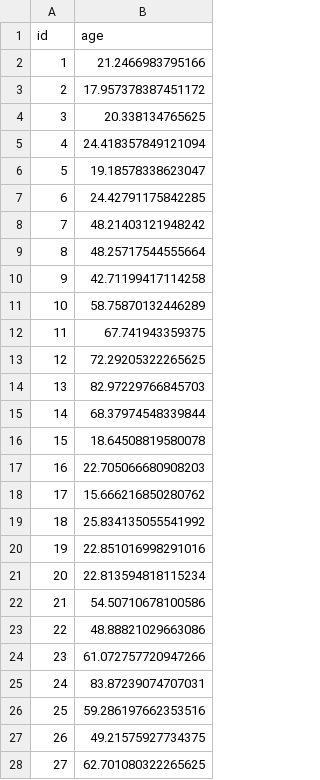
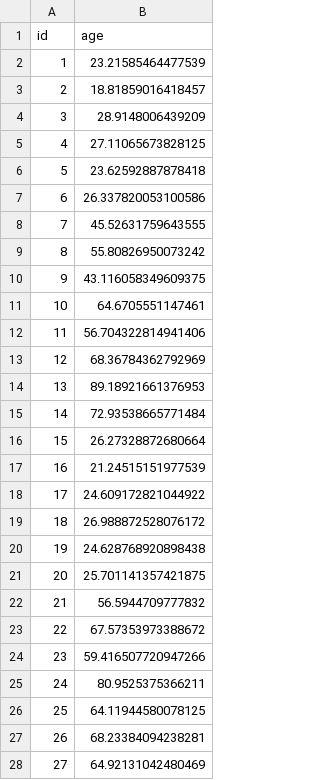
Before and after one commit to benjamimcoelho/AprendizagemProfunda, a CSV file: notebooks/submissao.csv, drawn as a sheet; only a part is shown; the diff covers the shown part only.

```diff
--- a/notebooks/submissao.csv
+++ b/notebooks/submissao.csv
@@ -1,28 +1,28 @@
 id,age
-1,21.2466983795166
-2,17.957378387451172
-3,20.338134765625
-4,24.418357849121094
-5,19.18578338623047
-6,24.42791175842285
-7,48.21403121948242
-8,48.25717544555664
-9,42.71199417114258
-10,58.75870132446289
-11,67.741943359375
-12,72.29205322265625
-13,82.97229766845703
-14,68.37974548339844
-15,18.64508819580078
-16,22.705066680908203
-17,15.666216850280762
-18,25.834135055541992
-19,22.851016998291016
-20,22.813594818115234
-21,54.50710678100586
-22,48.88821029663086
-23,61.072757720947266
-24,83.87239074707031
-25,59.286197662353516
-26,49.21575927734375
-27,62.701080322265625
+1,23.21585464477539
+2,18.81859016418457
+3,28.9148006439209
+4,27.11065673828125
+5,23.62592887878418
+6,26.337820053100586
+7,45.52631759643555
+8,55.80826950073242
+9,43.116058349609375
+10,64.6705551147461
+11,56.704322814941406
+12,68.36784362792969
+13,89.18921661376953
+14,72.93538665771484
+15,26.27328872680664
+16,21.24515151977539
+17,24.609172821044922
+18,26.988872528076172
+19,24.628768920898438
+20,25.701141357421875
+21,56.5944709777832
+22,67.57353973388672
+23,59.416507720947266
+24,80.9525375366211
+25,64.11944580078125
+26,68.23384094238281
+27,64.92131042480469
```
Also changed, not shown: 1 edited cell elsewhere in this file, 1 other file.
